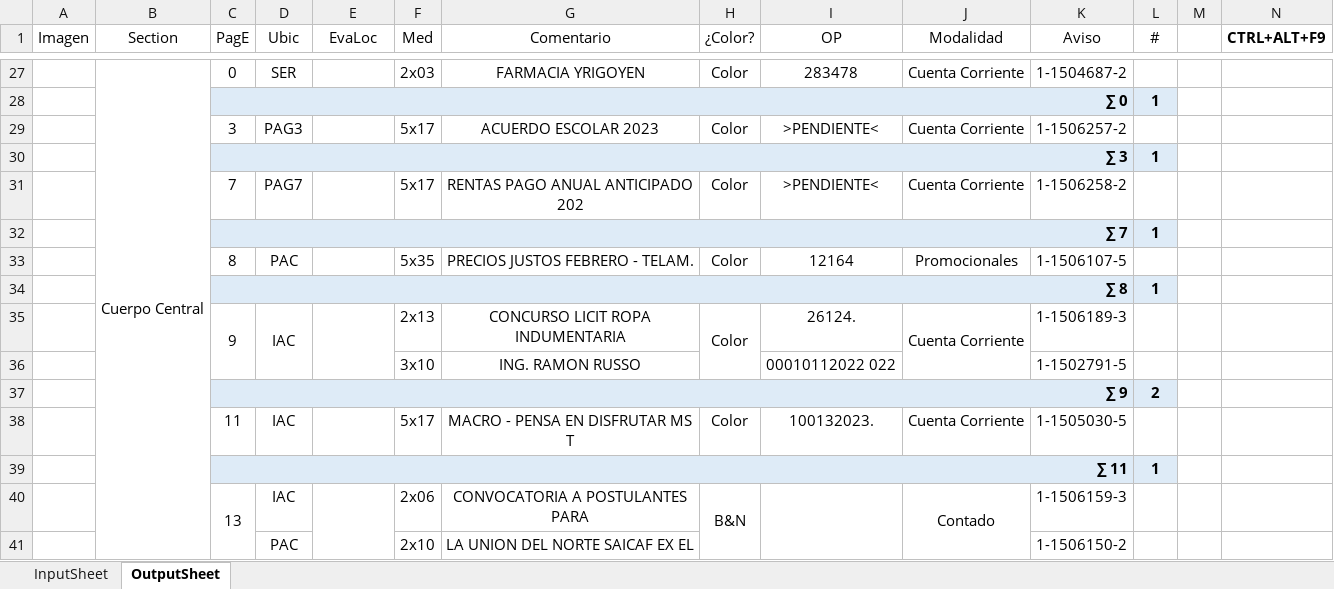
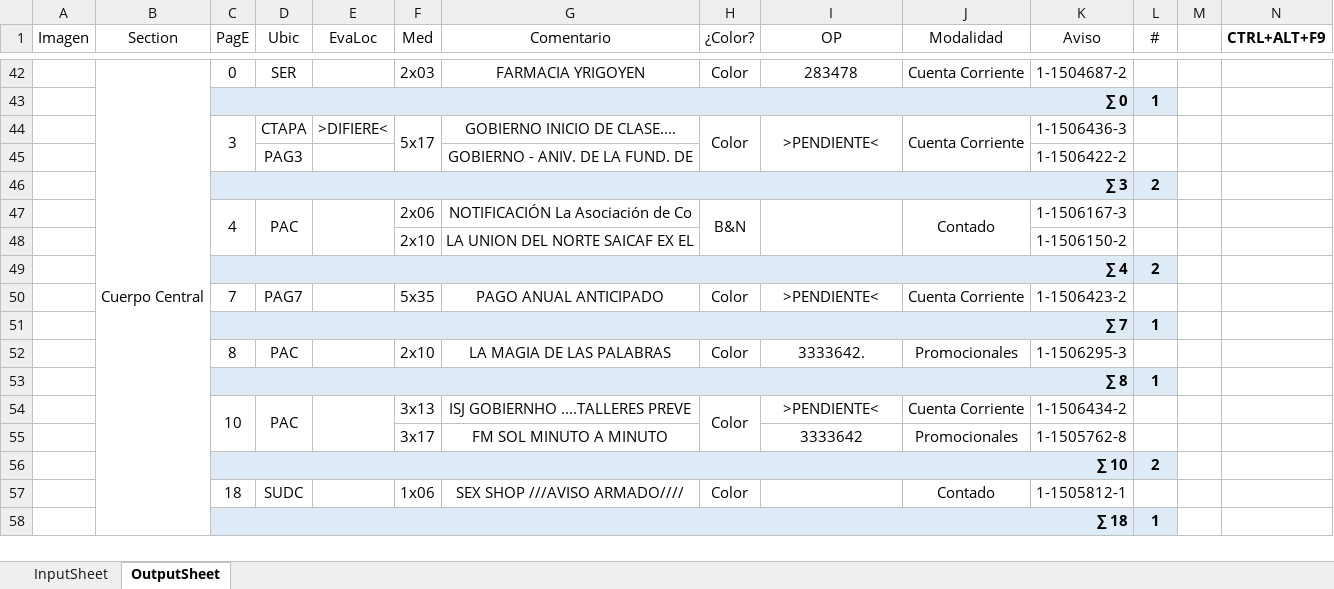
Before and after one commit to zherar7ordoya/AP5, an Excel workbook: Xtras/MSExcel/Analizador(v2023-01-25).xlsm, sheet OutputSheet, drawn as a sheet; only a part is shown, gaps mark what is left out; values as stored, in another font and other column widths than the file's, no borders; conditional formats not drawn; removed rows and columns are numbered as before the commit, all else as after; the diff covers the shown part only; the diff names each change by its address in the sheet, - before the commit and + after, or states it on an @@ line.

```diff
--- a/Xtras/MSExcel/Analizador(v2023-01-25).xlsm (sheet OutputSheet)
+++ b/Xtras/MSExcel/Analizador(v2023-01-25).xlsm (sheet OutputSheet)
+C44:C45 merged
-D44 (Ubic): PAG3
+D44 (Ubic): CTAPA
-E44 (EvaLoc): (empty)
+E44 (EvaLoc): >DIFIERE<
+F44:F45 merged
-G44 (Comentario): ACUERDO ESCOLAR 2023
+G44 (Comentario): GOBIERNO INICIO DE CLASE....
+H44:H45 merged
+I44:I45 merged
+J44:J45 merged
-K44 (Aviso): 1-1506257-2
+K44 (Aviso): 1-1506436-3
-row 30:  |  | ∑ 3 |  |  |  |  |  |  |  |  | 1
+row 45:  |  |  | PAG3 |  |  | GOBIERNO - ANIV. DE LA FUND. DE |  |  |  | 1-1506422-2 | 1
+row 46:  |  | ∑ 3 |  |  |  |  |  |  |  |  | 2
+row 47:  |  | 4 | PAC |  | 2x06 | NOTIFICACIÓN La Asociación de Co | B&N |  | Contado | 1-1506167-3 | 1
+row 48:  |  |  |  |  | 2x10 | LA UNION DEL NORTE SAICAF EX EL |  |  |  | 1-1506150-2 | 1
+row 49:  |  | ∑ 4 |  |  |  |  |  |  |  |  | 2
-F50 (Med): 5x17
+F50 (Med): 5x35
-G50 (Comentario): RENTAS PAGO ANUAL ANTICIPADO 202
+G50 (Comentario): PAGO ANUAL ANTICIPADO
-K50 (Aviso): 1-1506258-2
+K50 (Aviso): 1-1506423-2
-F52 (Med): 5x35
+F52 (Med): 2x10
-G52 (Comentario): PRECIOS JUSTOS FEBRERO - TELAM.
+G52 (Comentario): LA MAGIA DE LAS PALABRAS
-I52 (OP): 12164
+I52 (OP): 3333642.
-K52 (Aviso): 1-1506107-5
+K52 (Aviso): 1-1506295-3
-row 35:  |  | 9 | IAC |  | 2x13 | CONCURSO LICIT ROPA INDUMENTARIA | Color | 26124. | Cuenta Corriente | 1-1506189-3 | 1
-row 36:  |  |  |  |  | 3x10 | ING. RAMON RUSSO |  | 00010112022 022 |  | 1-1502791-5 | 1
+row 54:  |  | 10 | PAC |  | 3x13 | ISJ GOBIERNHO ....TALLERES PREVE | Color | >PENDIENTE< | Cuenta Corriente | 1-1506434-2 | 1
+row 55:  |  |  |  |  | 3x17 | FM SOL MINUTO A MINUTO |  | 3333642 | Promocionales | 1-1505762-8 | 1
-C56 (PagE): ∑ 9
+C56 (PagE): ∑ 10
-row 38:  |  | 11 | IAC |  | 5x17 | MACRO - PENSA EN DISFRUTAR MS T | Color | 100132023. | Cuenta Corriente | 1-1505030-5 | 1
+row 57:  |  | 18 | SUDC |  | 1x06 | SEX SHOP ///AVISO ARMADO//// | Color |  | Contado | 1-1505812-1 | 1
-C58 (PagE): ∑ 11
+C58 (PagE): ∑ 18
-row 40:  |  | 13 | IAC |  | 2x06 | CONVOCATORIA A POSTULANTES PARA | B&N |  | Contado | 1-1506159-3 | 1
-row 41:  |  |  | PAC |  | 2x10 | LA UNION DEL NORTE SAICAF EX EL |  |  |  | 1-1506150-2 | 1
```
Also changed, not shown: 25 added rows, 29 removed rows, 2 moved rows, 34 edited cells and merged cells elsewhere in this sheet, formulas that keep their value, hidden cells, 1 other file.
